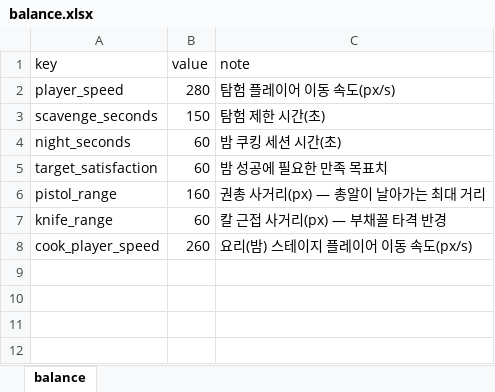
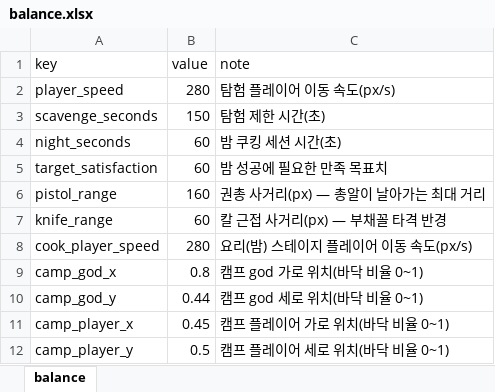
Before and after one commit to HomilBBANG/rt_Hilling_Game, an Excel workbook: data/balance.xlsx, sheet balance, drawn as a sheet; values as stored, in another font and other column widths than the file's, no borders; the diff names each change by its address in the sheet, - before the commit and + after, or states it on an @@ line.

```diff
--- a/data/balance.xlsx (sheet balance)
+++ b/data/balance.xlsx (sheet balance)
-B8 (value): 260
+B8 (value): 280
+row 9: camp_god_x | 0.8 | 캠프 god 가로 위치(바닥 비율 0~1)
+row 10: camp_god_y | 0.44 | 캠프 god 세로 위치(바닥 비율 0~1)
+row 11: camp_player_x | 0.45 | 캠프 플레이어 가로 위치(바닥 비율 0~1)
+row 12: camp_player_y | 0.5 | 캠프 플레이어 세로 위치(바닥 비율 0~1)
```
Also changed, not shown: data/npc_unlocks.xlsx, 7 other files.
